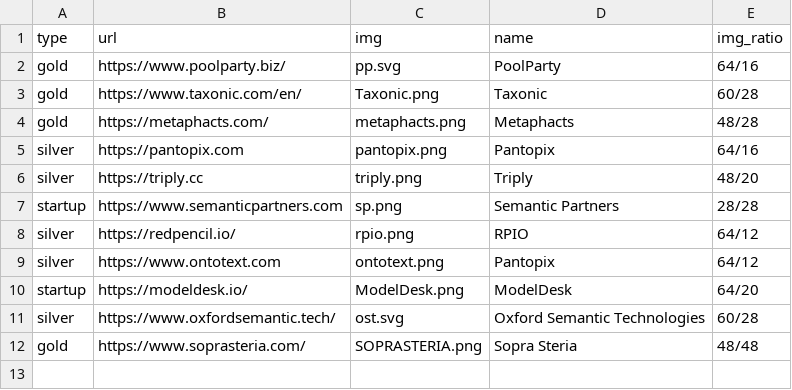
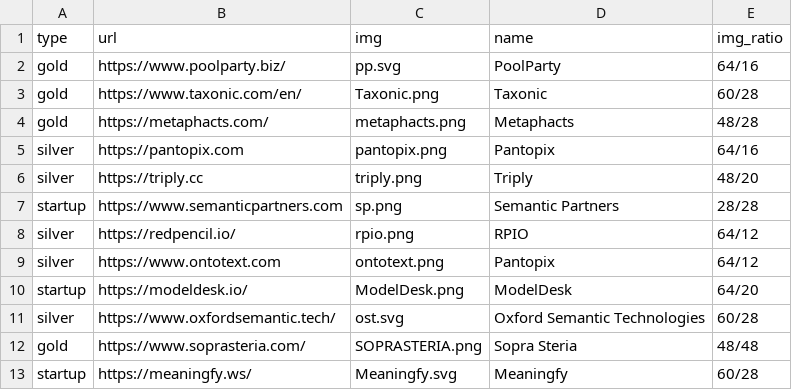
Before and after one commit to SEMANTiCS-org/2024-semantics-org.github.io, a CSV file: content/sponsors.csv, drawn as a sheet; the diff names each change by its address in the sheet, - before the commit and + after, or states it on an @@ line.

Commit message:
SponsorLogoMeaningfy

```diff
--- a/content/sponsors.csv
+++ b/content/sponsors.csv
+row 13: startup | https://meaningfy.ws/ | Meaningfy.svg | Meaningfy | 60/28
```
Also changed, not shown: 1 other file.
